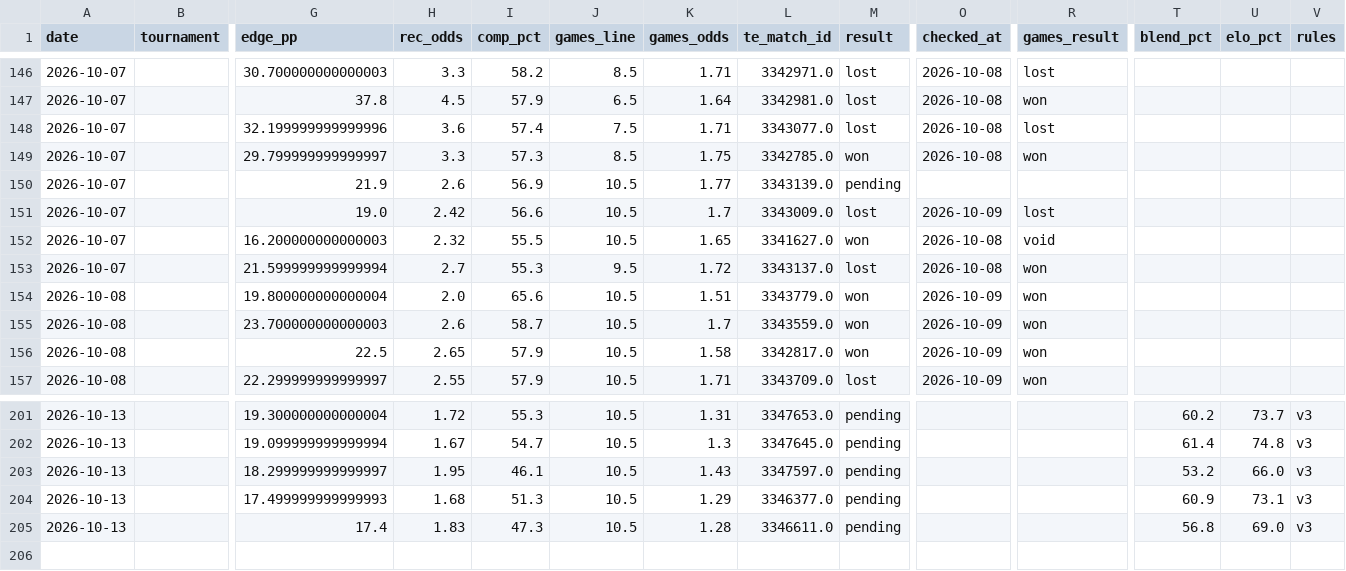
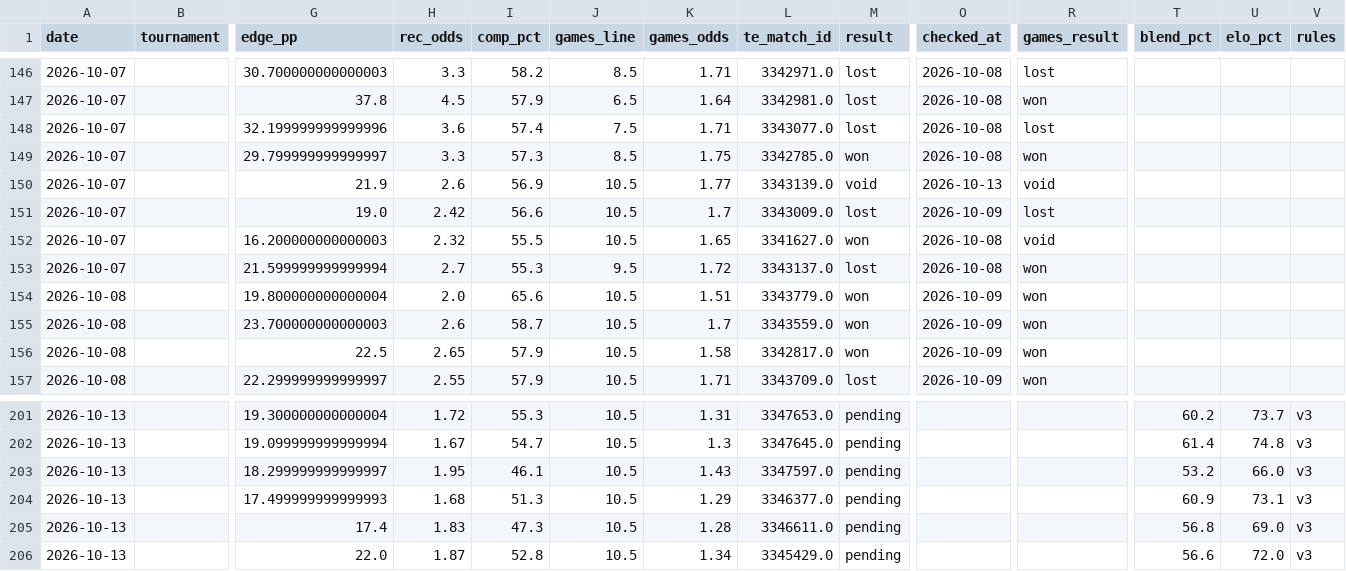
Before and after one commit to andrei0182/pariuri, a CSV file: tennis/stats/picks_log.csv, drawn as a sheet; only a part is shown, gaps mark what is left out; rows hold the shown columns only; the diff covers the shown part only; the diff names each change by its address in the sheet, - before the commit and + after, or states it on an @@ line.

```diff
--- a/tennis/stats/picks_log.csv
+++ b/tennis/stats/picks_log.csv
-M150 (result): pending
+M150 (result): void
-O150 (checked_at): (empty)
+O150 (checked_at): 2026-10-13
-R150 (games_result): (empty)
+R150 (games_result): void
+row 206: 2026-10-13 |  | 22.0 | 1.87 | 52.8 | 10.5 | 1.34 | 3345429.0 | pending |  |  | 56.6 | 72.0 | v3
```
Also changed, not shown: 54 edited cells elsewhere in this file, tennis/data/tournament_surfaces.csv, tennis/stats/player_history_log.csv, 3 other files.
